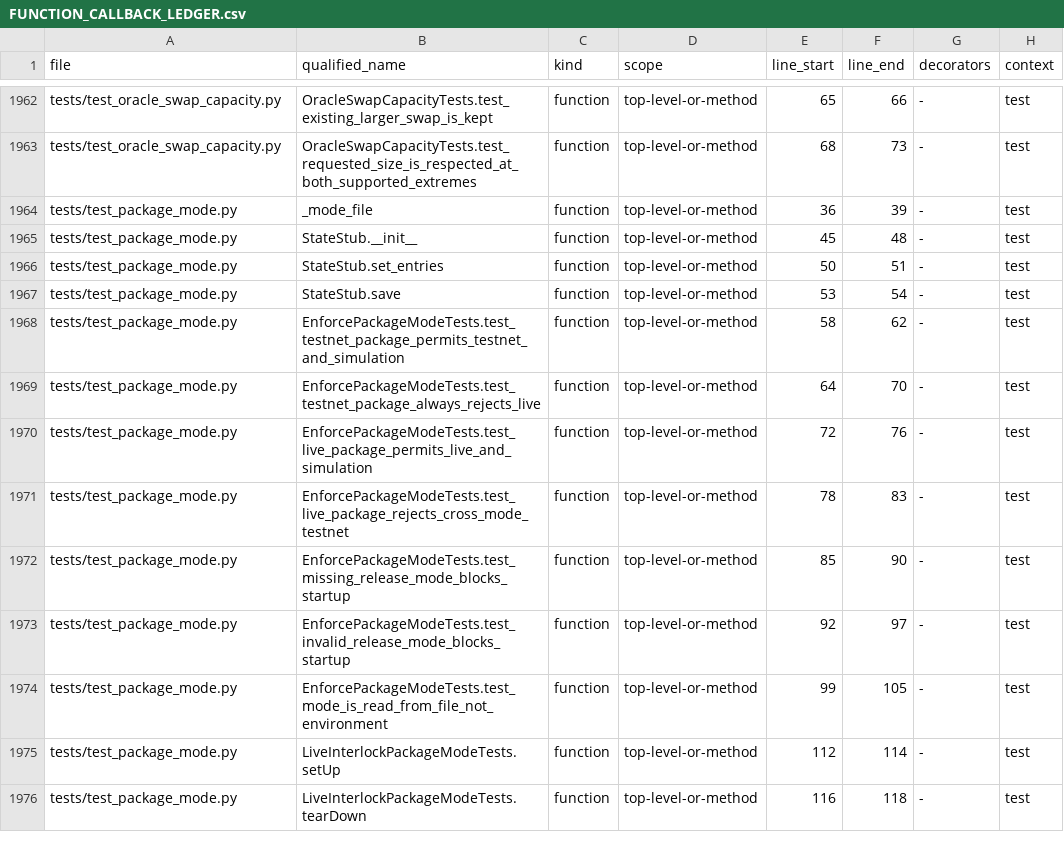
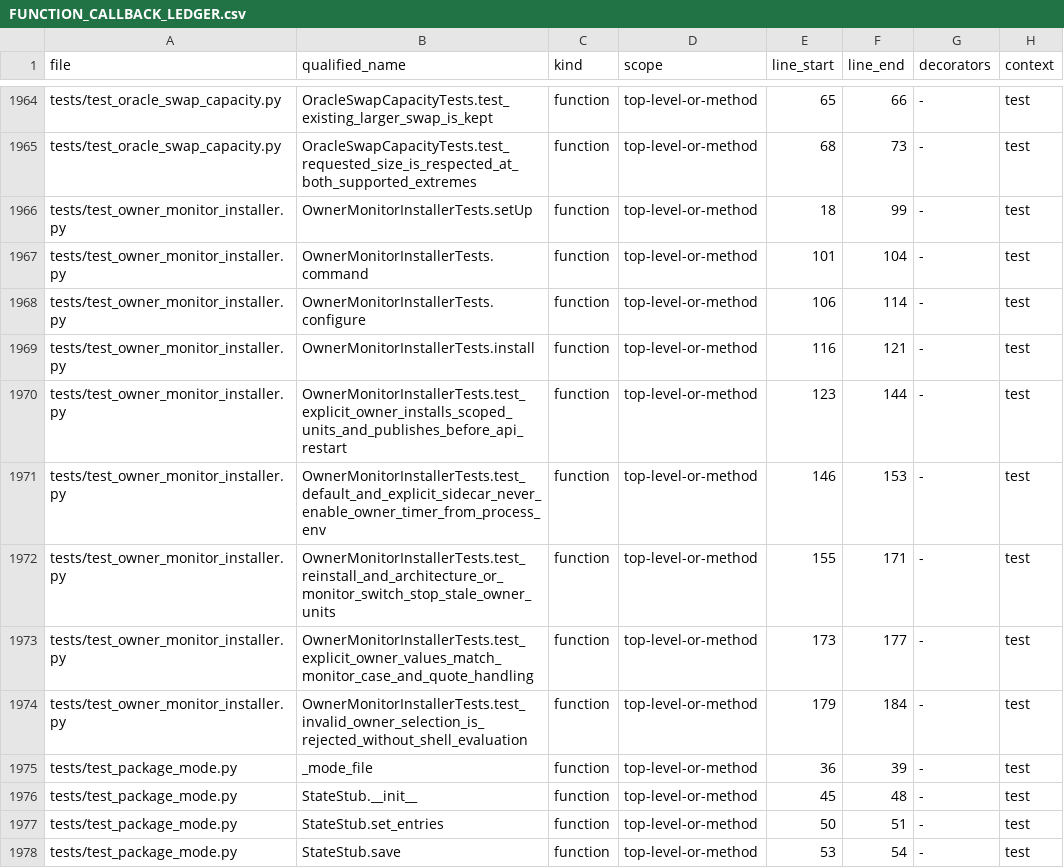
Before and after one commit to asad13-Binana/Binana-Binance-Spot-Trading-Sharia-Compliance-BOT-LIVE, a CSV file: docs/audit/FUNCTION_CALLBACK_LEDGER.csv, drawn as a sheet; only a part is shown, gaps mark what is left out; the shorter side is filled out with more unchanged rows; the diff covers the shown part only.

Commit message:
Install scoped owner-readiness timer and verify privileged paths in CI

```diff
--- a/docs/audit/FUNCTION_CALLBACK_LEDGER.csv
+++ b/docs/audit/FUNCTION_CALLBACK_LEDGER.csv
@@ -1963,2 +1965,11 @@ tests/test_oracle_swap_capacity.py,OracleSwapCapacityTests.test_existing_larger_
 tests/test_oracle_swap_capacity.py,OracleSwapCapacityTests.test_requested_size_is_respected_at_both_supported_extremes,function,top-level-or-method,68,73,-,test
+tests/test_owner_monitor_installer.py,OwnerMonitorInstallerTests.setUp,function,top-level-or-method,18,99,-,test
+tests/test_owner_monitor_installer.py,OwnerMonitorInstallerTests.command,function,top-level-or-method,101,104,-,test
+tests/test_owner_monitor_installer.py,OwnerMonitorInstallerTests.configure,function,top-level-or-method,106,114,-,test
+tests/test_owner_monitor_installer.py,OwnerMonitorInstallerTests.install,function,top-level-or-method,116,121,-,test
+tests/test_owner_monitor_installer.py,OwnerMonitorInstallerTests.test_explicit_owner_installs_scoped_units_and_publishes_before_api_restart,function,top-level-or-method,123,144,-,test
+tests/test_owner_monitor_installer.py,OwnerMonitorInstallerTests.test_default_and_explicit_sidecar_never_enable_owner_timer_from_process_env,function,top-level-or-method,146,153,-,test
+tests/test_owner_monitor_installer.py,OwnerMonitorInstallerTests.test_reinstall_and_architecture_or_monitor_switch_stop_stale_owner_units,function,top-level-or-method,155,171,-,test
+tests/test_owner_monitor_installer.py,OwnerMonitorInstallerTests.test_explicit_owner_values_match_monitor_case_and_quote_handling,function,top-level-or-method,173,177,-,test
+tests/test_owner_monitor_installer.py,OwnerMonitorInstallerTests.test_invalid_owner_selection_is_rejected_without_shell_evaluation,function,top-level-or-method,179,184,-,test
 tests/test_package_mode.py,_mode_file,function,top-level-or-method,36,39,-,test
```
Also changed, not shown: 2 added rows and 30 edited cells elsewhere in this file, docs/audit/FILE_REVIEW_LEDGER.csv, 7 other files.
